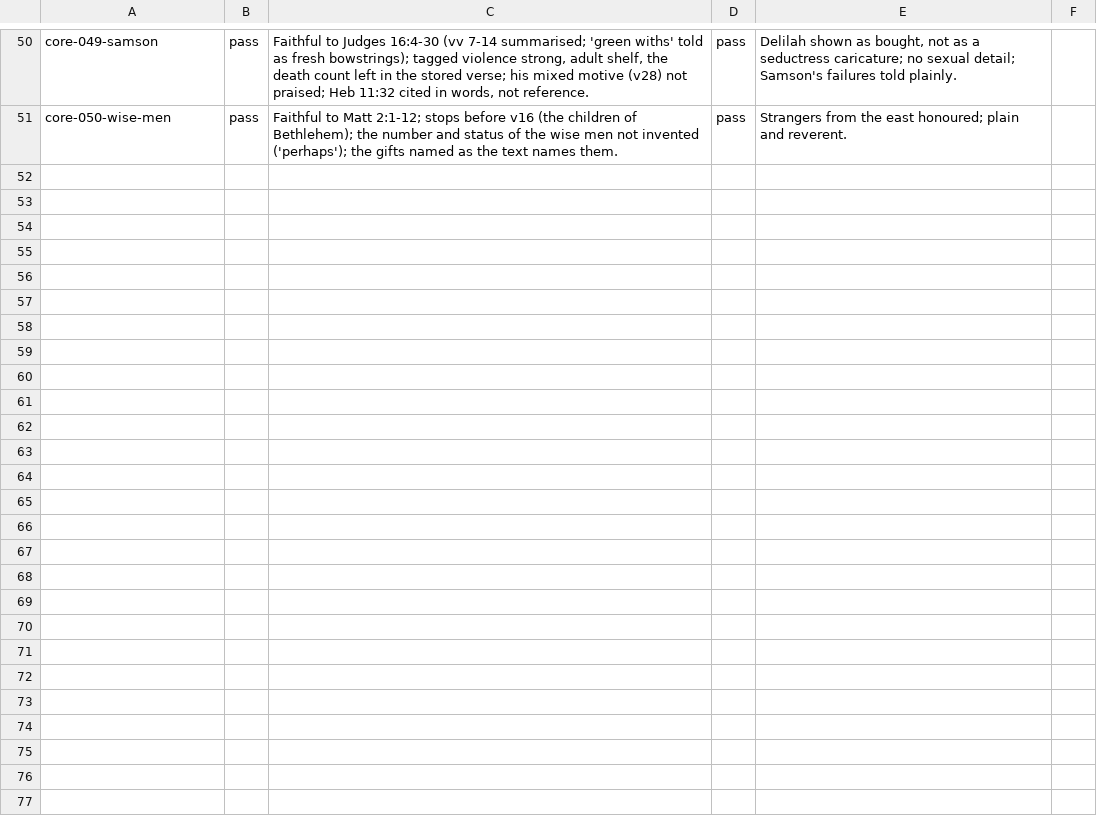
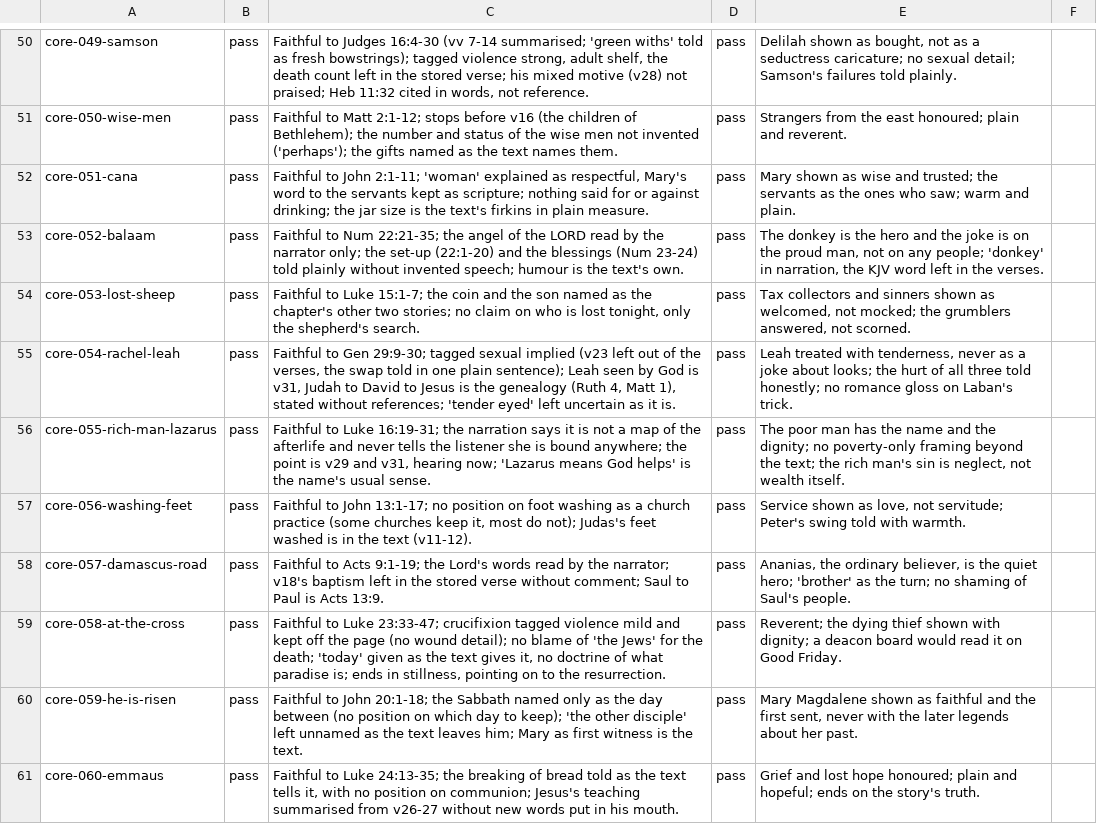
Before and after one commit to seq23/peace-be-still, a TSV file: content/src/reviews/stories-plain.tsv, drawn as a sheet; only a part is shown, gaps mark what is left out.

```diff
--- a/content/src/reviews/stories-plain.tsv
+++ b/content/src/reviews/stories-plain.tsv
@@ -51 +51,11 @@ core-049-samson	pass	Faithful to Judges 16:4-30 (vv 7-14 summarised; 'green with
 core-050-wise-men	pass	Faithful to Matt 2:1-12; stops before v16 (the children of Bethlehem); the number and status of the wise men not invented ('perhaps'); the gifts named as the text names them.	pass	Strangers from the east honoured; plain and reverent.
+core-051-cana	pass	Faithful to John 2:1-11; 'woman' explained as respectful, Mary's word to the servants kept as scripture; nothing said for or against drinking; the jar size is the text's firkins in plain measure.	pass	Mary shown as wise and trusted; the servants as the ones who saw; warm and plain.
+core-052-balaam	pass	Faithful to Num 22:21-35; the angel of the LORD read by the narrator only; the set-up (22:1-20) and the blessings (Num 23-24) told plainly without invented speech; humour is the text's own.	pass	The donkey is the hero and the joke is on the proud man, not on any people; 'donkey' in narration, the KJV word left in the verses.
+core-053-lost-sheep	pass	Faithful to Luke 15:1-7; the coin and the son named as the chapter's other two stories; no claim on who is lost tonight, only the shepherd's search.	pass	Tax collectors and sinners shown as welcomed, not mocked; the grumblers answered, not scorned.
+core-054-rachel-leah	pass	Faithful to Gen 29:9-30; tagged sexual implied (v23 left out of the verses, the swap told in one plain sentence); Leah seen by God is v31, Judah to David to Jesus is the genealogy (Ruth 4, Matt 1), stated without references; 'tender eyed' left uncertain as it is.	pass	Leah treated with tenderness, never as a joke about looks; the hurt of all three told honestly; no romance gloss on Laban's trick.
+core-055-rich-man-lazarus	pass	Faithful to Luke 16:19-31; the narration says it is not a map of the afterlife and never tells the listener she is bound anywhere; the point is v29 and v31, hearing now; 'Lazarus means God helps' is the name's usual sense.	pass	The poor man has the name and the dignity; no poverty-only framing beyond the text; the rich man's sin is neglect, not wealth itself.
+core-056-washing-feet	pass	Faithful to John 13:1-17; no position on foot washing as a church practice (some churches keep it, most do not); Judas's feet washed is in the text (v11-12).	pass	Service shown as love, not servitude; Peter's swing told with warmth.
+core-057-damascus-road	pass	Faithful to Acts 9:1-19; the Lord's words read by the narrator; v18's baptism left in the stored verse without comment; Saul to Paul is Acts 13:9.	pass	Ananias, the ordinary believer, is the quiet hero; 'brother' as the turn; no shaming of Saul's people.
+core-058-at-the-cross	pass	Faithful to Luke 23:33-47; crucifixion tagged violence mild and kept off the page (no wound detail); no blame of 'the Jews' for the death; 'today' given as the text gives it, no doctrine of what paradise is; ends in stillness, pointing on to the resurrection.	pass	Reverent; the dying thief shown with dignity; a deacon board would read it on Good Friday.
+core-059-he-is-risen	pass	Faithful to John 20:1-18; the Sabbath named only as the day between (no position on which day to keep); 'the other disciple' left unnamed as the text leaves him; Mary as first witness is the text.	pass	Mary Magdalene shown as faithful and the first sent, never with the later legends about her past.
+core-060-emmaus	pass	Faithful to Luke 24:13-35; the breaking of bread told as the text tells it, with no position on communion; Jesus's teaching summarised from v26-27 without new words put in his mouth.	pass	Grief and lost hope honoured; plain and hopeful; ends on the story's truth.
```
Also changed, not shown: content/src/drafts/log.tsv, 12 other files.
